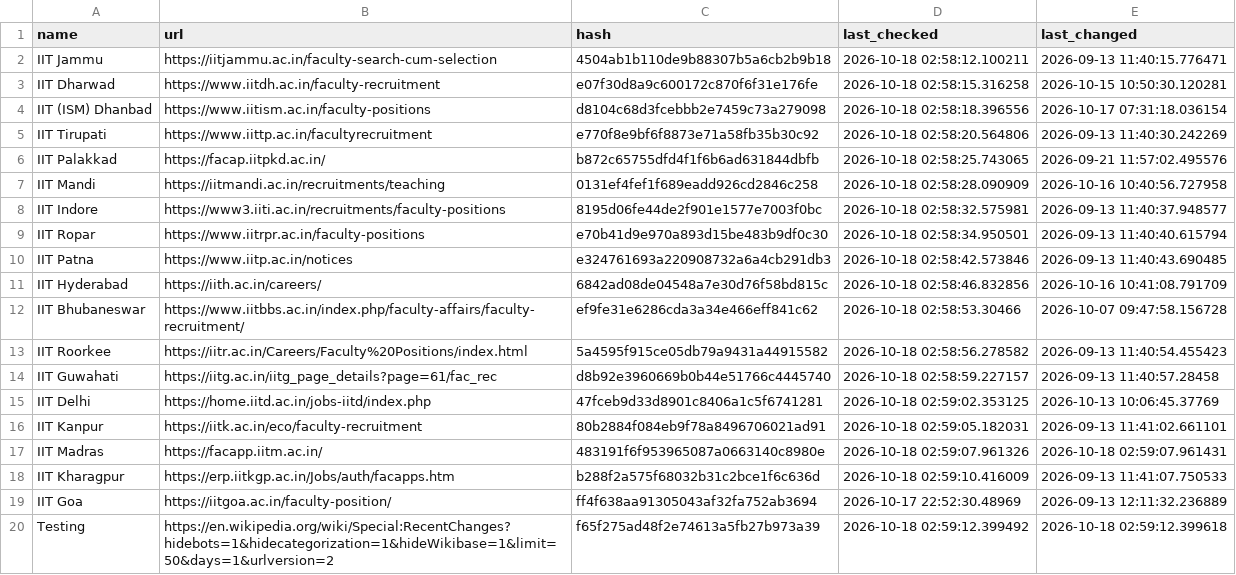
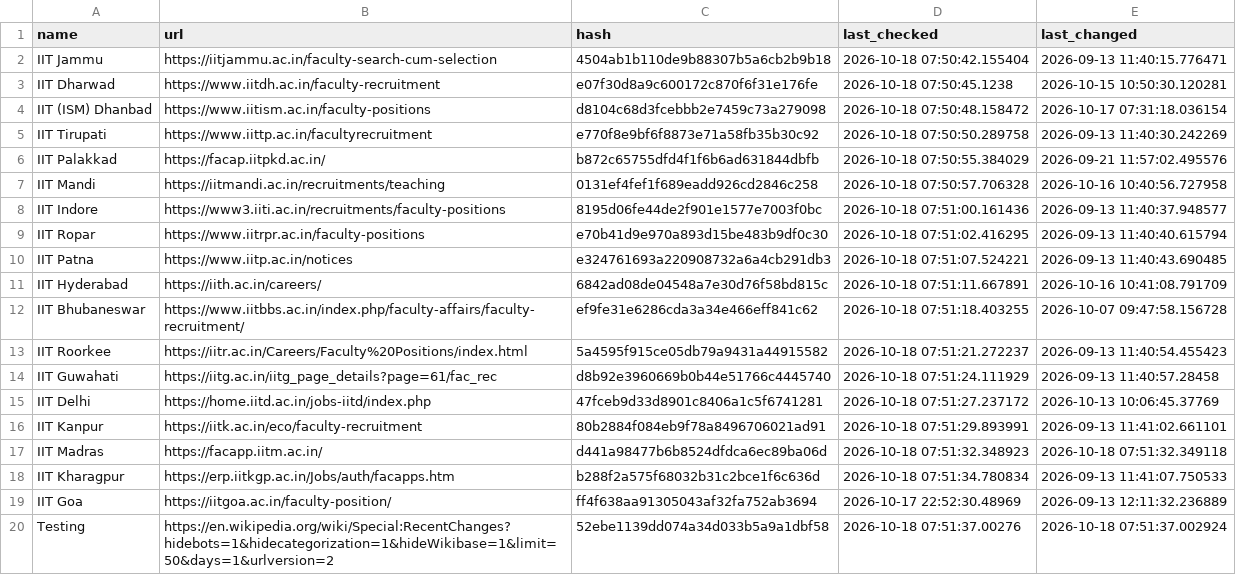
Before and after one commit to AbhibhavS/Faculty_watcher, a CSV file: state.csv, drawn as a sheet.

```diff
--- a/state.csv
+++ b/state.csv
@@ -1,20 +1,20 @@
 "name","url","hash","last_checked","last_changed"
-"IIT Jammu","https://iitjammu.ac.in/faculty-search-cum-selection","4504ab1b110de9b88307b5a6cb2b9b18","2026-10-18 02:58:12.100211","2026-09-13 11:40:15.776471"
-"IIT Dharwad","https://www.iitdh.ac.in/faculty-recruitment","e07f30d8a9c600172c870f6f31e176fe","2026-10-18 02:58:15.316258","2026-10-15 10:50:30.120281"
-"IIT (ISM) Dhanbad","https://www.iitism.ac.in/faculty-positions","d8104c68d3fcebbb2e7459c73a279098","2026-10-18 02:58:18.396556","2026-10-17 07:31:18.036154"
-"IIT Tirupati","https://www.iittp.ac.in/facultyrecruitment","e770f8e9bf6f8873e71a58fb35b30c92","2026-10-18 02:58:20.564806","2026-09-13 11:40:30.242269"
-"IIT Palakkad","https://facap.iitpkd.ac.in/","b872c65755dfd4f1f6b6ad631844dbfb","2026-10-18 02:58:25.743065","2026-09-21 11:57:02.495576"
-"IIT Mandi","https://iitmandi.ac.in/recruitments/teaching","0131ef4fef1f689eadd926cd2846c258","2026-10-18 02:58:28.090909","2026-10-16 10:40:56.727958"
-"IIT Indore","https://www3.iiti.ac.in/recruitments/faculty-positions","8195d06fe44de2f901e1577e7003f0bc","2026-10-18 02:58:32.575981","2026-09-13 11:40:37.948577"
-"IIT Ropar","https://www.iitrpr.ac.in/faculty-positions","e70b41d9e970a893d15be483b9df0c30","2026-10-18 02:58:34.950501","2026-09-13 11:40:40.615794"
-"IIT Patna","https://www.iitp.ac.in/notices","e324761693a220908732a6a4cb291db3","2026-10-18 02:58:42.573846","2026-09-13 11:40:43.690485"
-"IIT Hyderabad","https://iith.ac.in/careers/","6842ad08de04548a7e30d76f58bd815c","2026-10-18 02:58:46.832856","2026-10-16 10:41:08.791709"
-"IIT Bhubaneswar","https://www.iitbbs.ac.in/index.php/faculty-affairs/faculty-recruitment/","ef9fe31e6286cda3a34e466eff841c62","2026-10-18 02:58:53.30466","2026-10-07 09:47:58.156728"
-"IIT Roorkee","https://iitr.ac.in/Careers/Faculty%20Positions/index.html","5a4595f915ce05db79a9431a44915582","2026-10-18 02:58:56.278582","2026-09-13 11:40:54.455423"
-"IIT Guwahati","https://iitg.ac.in/iitg_page_details?page=61/fac_rec","d8b92e3960669b0b44e51766c4445740","2026-10-18 02:58:59.227157","2026-09-13 11:40:57.28458"
-"IIT Delhi","https://home.iitd.ac.in/jobs-iitd/index.php","47fceb9d33d8901c8406a1c5f6741281","2026-10-18 02:59:02.353125","2026-10-13 10:06:45.37769"
-"IIT Kanpur","https://iitk.ac.in/eco/faculty-recruitment","80b2884f084eb9f78a8496706021ad91","2026-10-18 02:59:05.182031","2026-09-13 11:41:02.661101"
-"IIT Madras","https://facapp.iitm.ac.in/","483191f6f953965087a0663140c8980e","2026-10-18 02:59:07.961326","2026-10-18 02:59:07.961431"
-"IIT Kharagpur","https://erp.iitkgp.ac.in/Jobs/auth/facapps.htm","b288f2a575f68032b31c2bce1f6c636d","2026-10-18 02:59:10.416009","2026-09-13 11:41:07.750533"
+"IIT Jammu","https://iitjammu.ac.in/faculty-search-cum-selection","4504ab1b110de9b88307b5a6cb2b9b18","2026-10-18 07:50:42.155404","2026-09-13 11:40:15.776471"
+"IIT Dharwad","https://www.iitdh.ac.in/faculty-recruitment","e07f30d8a9c600172c870f6f31e176fe","2026-10-18 07:50:45.1238","2026-10-15 10:50:30.120281"
+"IIT (ISM) Dhanbad","https://www.iitism.ac.in/faculty-positions","d8104c68d3fcebbb2e7459c73a279098","2026-10-18 07:50:48.158472","2026-10-17 07:31:18.036154"
+"IIT Tirupati","https://www.iittp.ac.in/facultyrecruitment","e770f8e9bf6f8873e71a58fb35b30c92","2026-10-18 07:50:50.289758","2026-09-13 11:40:30.242269"
+"IIT Palakkad","https://facap.iitpkd.ac.in/","b872c65755dfd4f1f6b6ad631844dbfb","2026-10-18 07:50:55.384029","2026-09-21 11:57:02.495576"
+"IIT Mandi","https://iitmandi.ac.in/recruitments/teaching","0131ef4fef1f689eadd926cd2846c258","2026-10-18 07:50:57.706328","2026-10-16 10:40:56.727958"
+"IIT Indore","https://www3.iiti.ac.in/recruitments/faculty-positions","8195d06fe44de2f901e1577e7003f0bc","2026-10-18 07:51:00.161436","2026-09-13 11:40:37.948577"
+"IIT Ropar","https://www.iitrpr.ac.in/faculty-positions","e70b41d9e970a893d15be483b9df0c30","2026-10-18 07:51:02.416295","2026-09-13 11:40:40.615794"
+"IIT Patna","https://www.iitp.ac.in/notices","e324761693a220908732a6a4cb291db3","2026-10-18 07:51:07.524221","2026-09-13 11:40:43.690485"
+"IIT Hyderabad","https://iith.ac.in/careers/","6842ad08de04548a7e30d76f58bd815c","2026-10-18 07:51:11.667891","2026-10-16 10:41:08.791709"
+"IIT Bhubaneswar","https://www.iitbbs.ac.in/index.php/faculty-affairs/faculty-recruitment/","ef9fe31e6286cda3a34e466eff841c62","2026-10-18 07:51:18.403255","2026-10-07 09:47:58.156728"
+"IIT Roorkee","https://iitr.ac.in/Careers/Faculty%20Positions/index.html","5a4595f915ce05db79a9431a44915582","2026-10-18 07:51:21.272237","2026-09-13 11:40:54.455423"
+"IIT Guwahati","https://iitg.ac.in/iitg_page_details?page=61/fac_rec","d8b92e3960669b0b44e51766c4445740","2026-10-18 07:51:24.111929","2026-09-13 11:40:57.28458"
+"IIT Delhi","https://home.iitd.ac.in/jobs-iitd/index.php","47fceb9d33d8901c8406a1c5f6741281","2026-10-18 07:51:27.237172","2026-10-13 10:06:45.37769"
+"IIT Kanpur","https://iitk.ac.in/eco/faculty-recruitment","80b2884f084eb9f78a8496706021ad91","2026-10-18 07:51:29.893991","2026-09-13 11:41:02.661101"
+"IIT Madras","https://facapp.iitm.ac.in/","d441a98477b6b8524dfdca6ec89ba06d","2026-10-18 07:51:32.348923","2026-10-18 07:51:32.349118"
+"IIT Kharagpur","https://erp.iitkgp.ac.in/Jobs/auth/facapps.htm","b288f2a575f68032b31c2bce1f6c636d","2026-10-18 07:51:34.780834","2026-09-13 11:41:07.750533"
 "IIT Goa","https://iitgoa.ac.in/faculty-position/","ff4f638aa91305043af32fa752ab3694","2026-10-17 22:52:30.48969","2026-09-13 12:11:32.236889"
-"Testing","https://en.wikipedia.org/wiki/Special:RecentChanges?hidebots=1&hidecategorization=1&hideWikibase=1&limit=50&days=1&urlversion=2","f65f275ad48f2e74613a5fb27b973a39","2026-10-18 02:59:12.399492","2026-10-18 02:59:12.399618"
+"Testing","https://en.wikipedia.org/wiki/Special:RecentChanges?hidebots=1&hidecategorization=1&hideWikibase=1&limit=50&days=1&urlversion=2","52ebe1139dd074a34d033b5a9a1dbf58","2026-10-18 07:51:37.00276","2026-10-18 07:51:37.002924"
```
Also changed, not shown: 1 other file.
